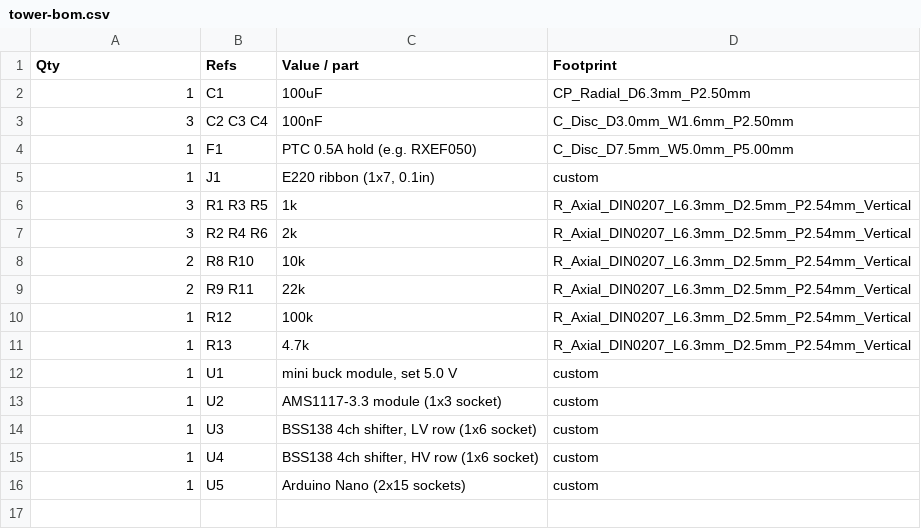
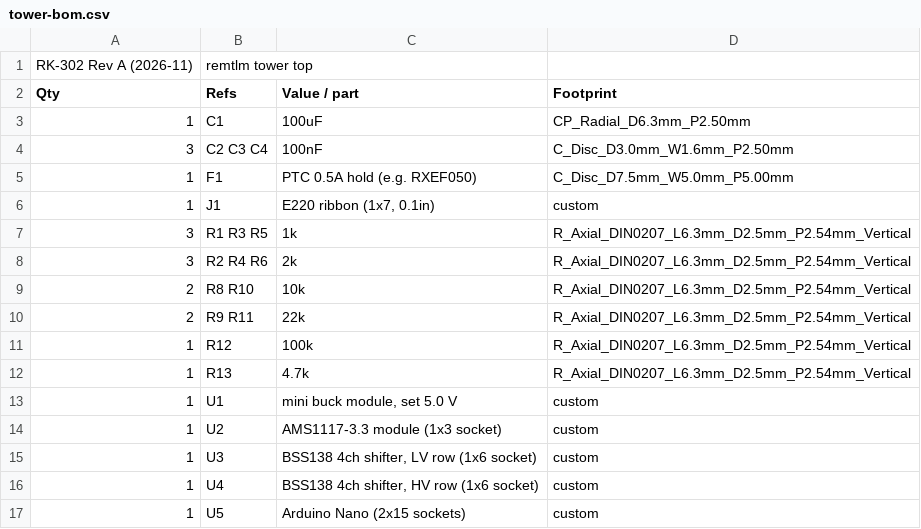
Before and after one commit to rusk2ua/remkey, a CSV file: hardware/tower/tower-bom.csv, drawn as a sheet.

```diff
--- a/hardware/tower/tower-bom.csv
+++ b/hardware/tower/tower-bom.csv
@@ -1 +1,2 @@
+RK-302 Rev A (2026-11),remtlm tower top,,
 Qty,Refs,Value / part,Footprint
```
Also changed, not shown: hardware/psu/psu-bom.csv, hardware/shack/shack-bom.csv, 41 other files.
